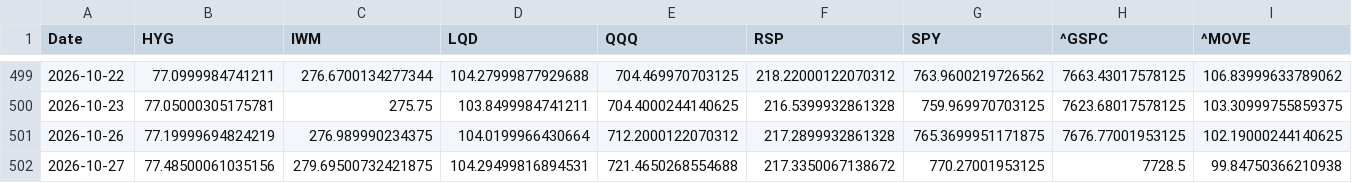
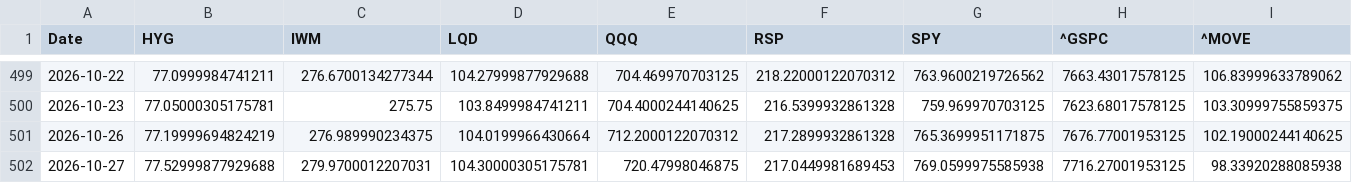
Before and after one commit to lzk00099/Buy-the-dip-tracker, a CSV file: cache/yahoo_core_close.csv, drawn as a sheet; only a part is shown, gaps mark what is left out; the diff covers the shown part only; the diff names each change by its address in the sheet, - before the commit and + after, or states it on an @@ line.

```diff
--- a/cache/yahoo_core_close.csv
+++ b/cache/yahoo_core_close.csv
-B502 (HYG): 77.48500061035156
+B502 (HYG): 77.52999877929688
-C502 (IWM): 279.69500732421875
+C502 (IWM): 279.9700012207031
-D502 (LQD): 104.29499816894531
+D502 (LQD): 104.30000305175781
-E502 (QQQ): 721.4650268554688
+E502 (QQQ): 720.47998046875
-F502 (RSP): 217.3350067138672
+F502 (RSP): 217.0449981689453
-G502 (SPY): 770.27001953125
+G502 (SPY): 769.0599975585938
-H502 (^GSPC): 7728.5
+H502 (^GSPC): 7716.27001953125
-I502 (^MOVE): 99.84750366210938
+I502 (^MOVE): 98.33920288085938
```
Also changed, not shown: 1 edited cell elsewhere in this file, 4 other files.
